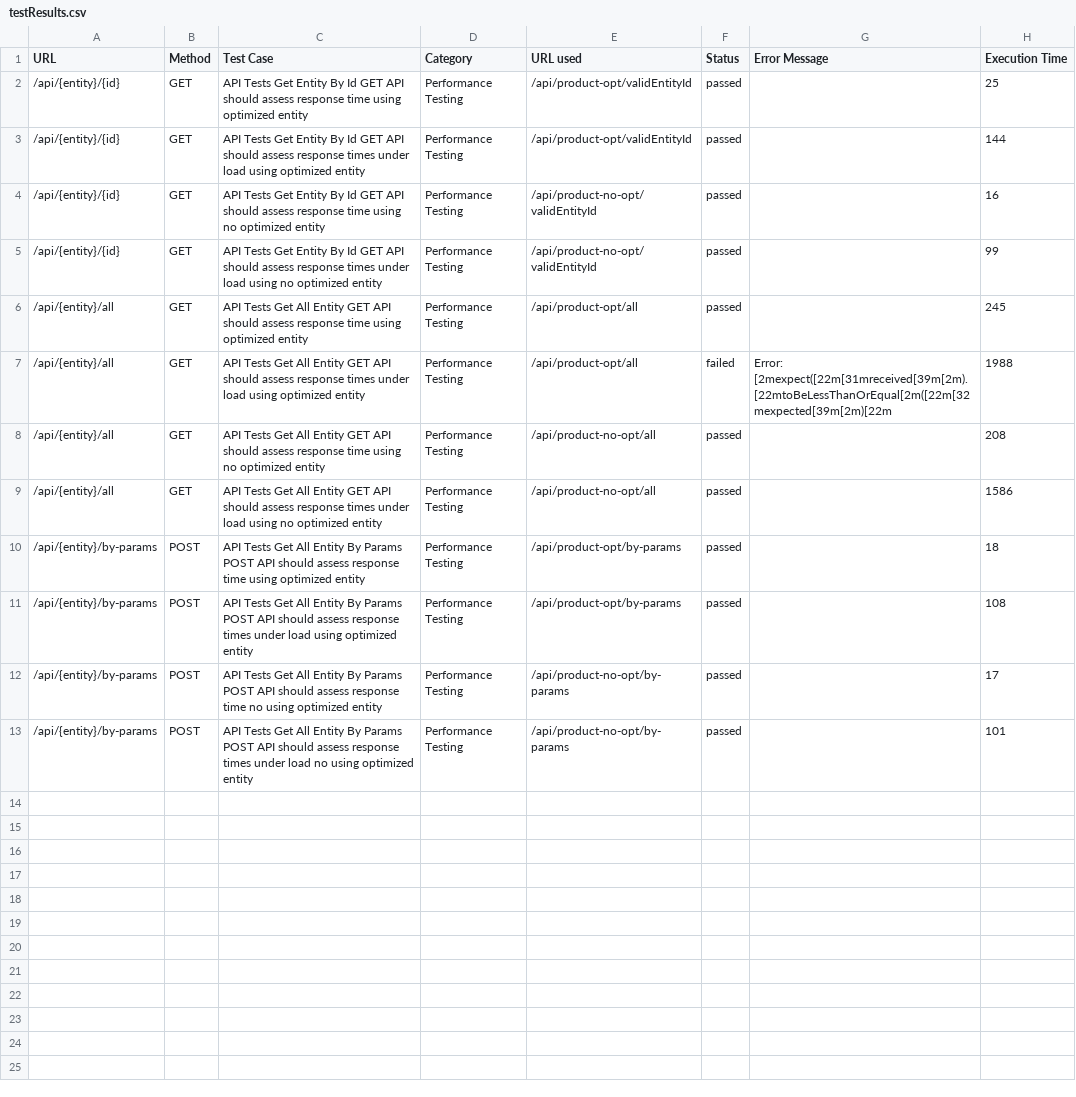
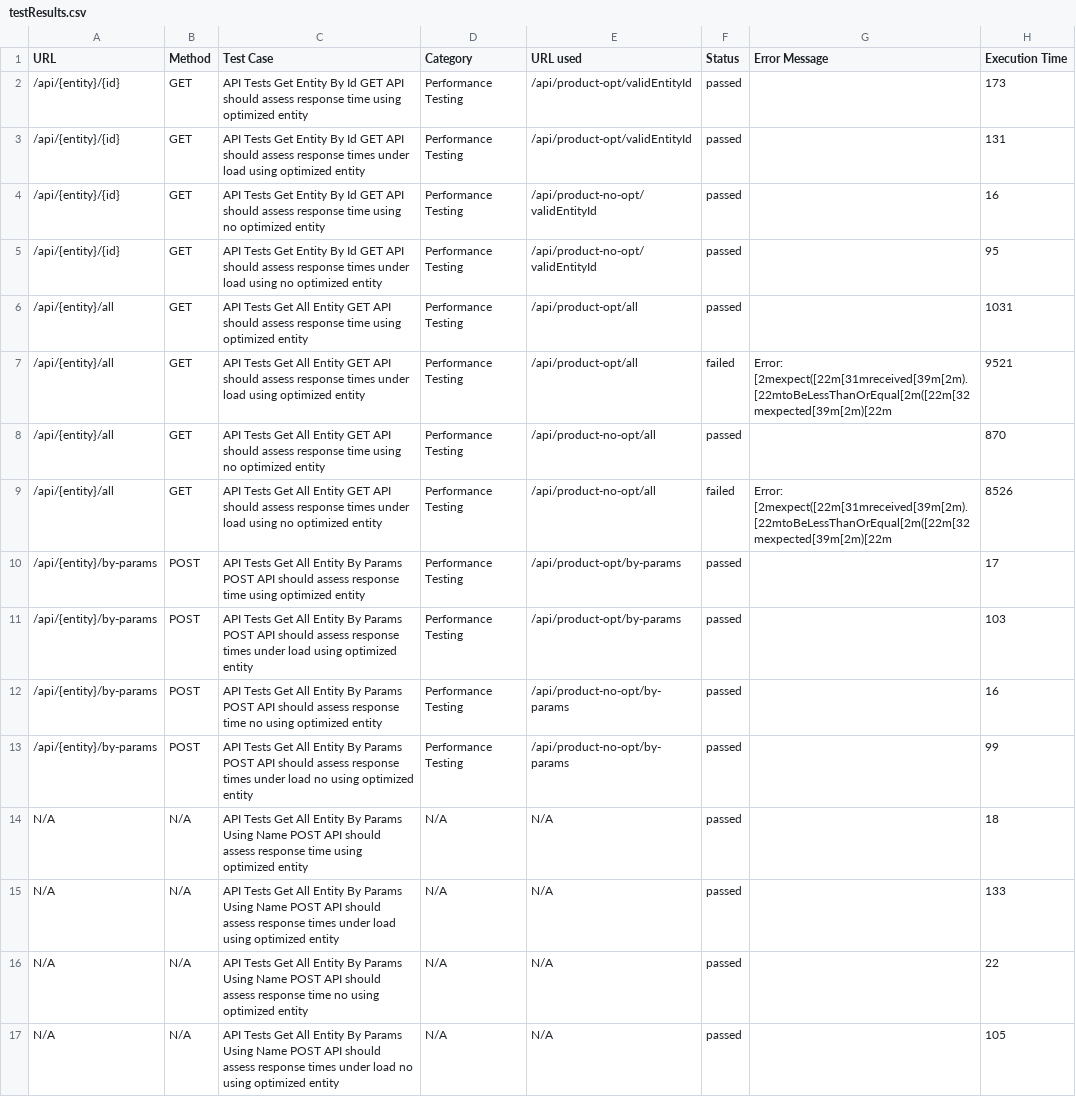
Before and after one commit to protofire/Cardano-SmartDB, a CSV file: example/__tests__/performance/testResults.csv, drawn as a sheet; the diff names each change by its address in the sheet, - before the commit and + after, or states it on an @@ line.

Commit message:
test add: performance filtering by name

```diff
--- a/example/__tests__/performance/testResults.csv
+++ b/example/__tests__/performance/testResults.csv
-H2 (Execution Time): 25
+H2 (Execution Time): 173
-H3 (Execution Time): 144
+H3 (Execution Time): 131
-H5 (Execution Time): 99
+H5 (Execution Time): 95
-H6 (Execution Time): 245
+H6 (Execution Time): 1031
-H7 (Execution Time): 1988
+H7 (Execution Time): 9521
-H8 (Execution Time): 208
+H8 (Execution Time): 870
-F9 (Status): passed
+F9 (Status): failed
-G9 (Error Message): (empty)
+G9 (Error Message): Error: [2mexpect([22m[31mreceived[39m[2m).[22mtoBeLessThanOrEqual[2m([22m[32mexpected[39m[2m)[22m
-H9 (Execution Time): 1586
+H9 (Execution Time): 8526
-H10 (Execution Time): 18
+H10 (Execution Time): 17
-H11 (Execution Time): 108
+H11 (Execution Time): 103
-H12 (Execution Time): 17
+H12 (Execution Time): 16
-H13 (Execution Time): 101
+H13 (Execution Time): 99
+row 14: N/A | N/A | API Tests Get All Entity By Params Using Name POST API should assess response time using optimized entity | N/A | N/A | passed |  | 18
+row 15: N/A | N/A | API Tests Get All Entity By Params Using Name POST API should assess response times under load using optimized entity | N/A | N/A | passed |  | 133
+row 16: N/A | N/A | API Tests Get All Entity By Params Using Name POST API should assess response time no using optimized entity | N/A | N/A | passed |  | 22
+row 17: N/A | N/A | API Tests Get All Entity By Params Using Name POST API should assess response times under load no using optimized entity | N/A | N/A | passed |  | 105
```
Also changed, not shown: 4 other files.
